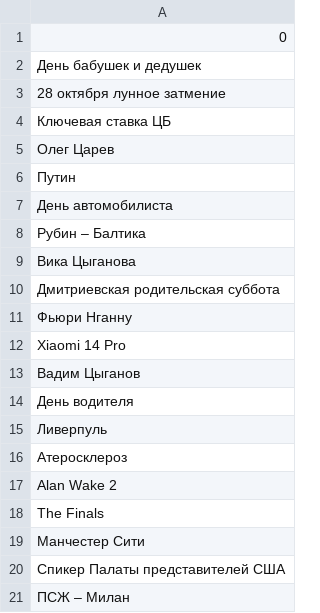
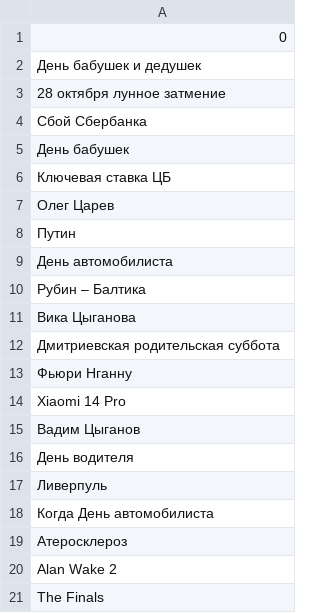
Before and after one commit to kupletist/seo, a CSV file: today_trends.csv, drawn as a sheet.

Commit message:
Добавлены файлы today_trends.csv / realtime_trends.csv

```diff
--- a/today_trends.csv
+++ b/today_trends.csv
@@ -3,2 +3,4 @@
 28 октября лунное затмение
+Сбой Сбербанка
+День бабушек
 Ключевая ставка ЦБ
@@ -15,2 +17,3 @@ Xiaomi 14 Pro
 Ливерпуль
+Когда День автомобилиста
 Атеросклероз
@@ -18,4 +21 @@ Alan Wake 2
 The Finals
-Манчестер Сити
-Спикер Палаты представителей США
-ПСЖ – Милан
```
Also changed, not shown: realtime_trends.csv.
